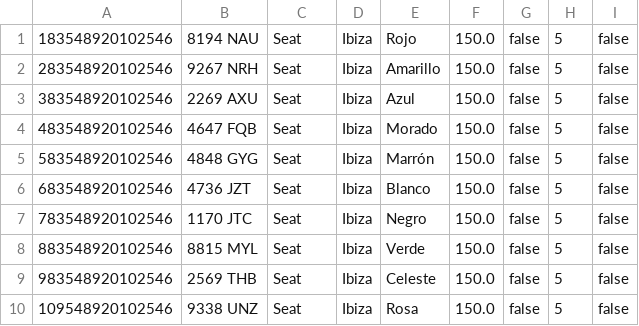
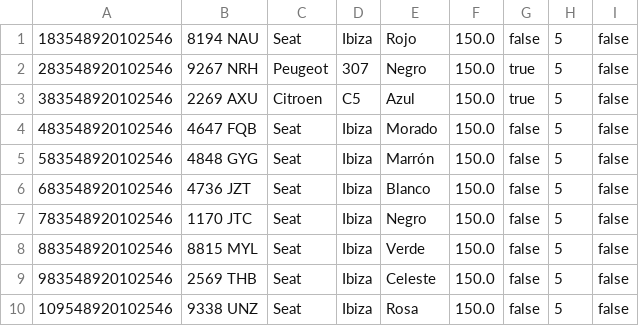
Before and after one commit to acutuc/PROG, a CSV file: TEMA 7/Tema7GabrielAllende/copias/turismos.csv, drawn as a sheet.

```diff
--- a/TEMA 7/Tema7GabrielAllende/copias/turismos.csv
+++ b/TEMA 7/Tema7GabrielAllende/copias/turismos.csv
@@ -1,4 +1,4 @@
 183548920102546;8194 NAU;Seat;Ibiza;Rojo;150.0;false;5;false
-283548920102546;9267 NRH;Seat;Ibiza;Amarillo;150.0;false;5;false
-383548920102546;2269 AXU;Seat;Ibiza;Azul;150.0;false;5;false
+283548920102546;9267 NRH;Peugeot;307;Negro;150.0;true;5;false
+383548920102546;2269 AXU;Citroen;C5;Azul;150.0;true;5;false
 483548920102546;4647 FQB;Seat;Ibiza;Morado;150.0;false;5;false
```
Also changed, not shown: 5 other files.
